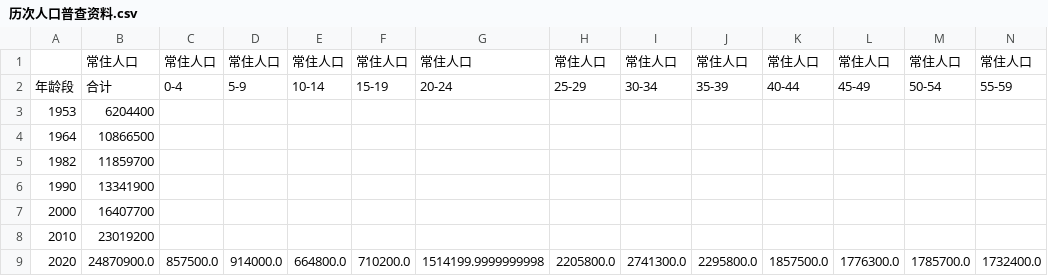
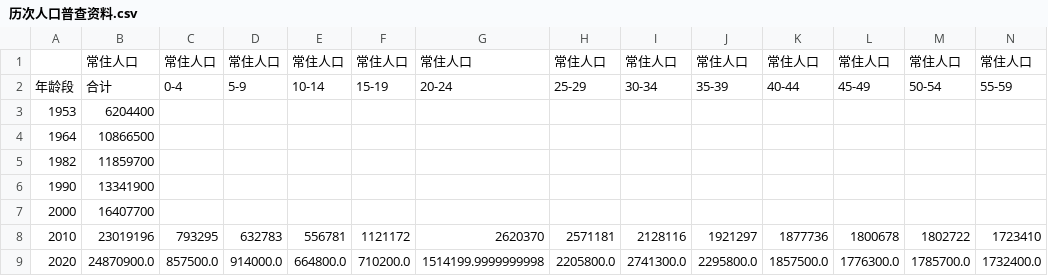
Before and after one commit to joeyu/MyStatisticsData, a CSV file: 上海市/人口/历次人口普查资料/历次人口普查资料.csv, drawn as a sheet; only a part is shown; the diff covers the shown part only; the diff names each change by its address in the sheet, - before the commit and + after, or states it on an @@ line.

```diff
--- a/上海市/人口/历次人口普查资料/历次人口普查资料.csv
+++ b/上海市/人口/历次人口普查资料/历次人口普查资料.csv
-B8: 23019200
+B8: 23019196
-C8: (empty)
+C8: 793295
-D8: (empty)
+D8: 632783
-E8: (empty)
+E8: 556781
-F8: (empty)
+F8: 1121172
-G8: (empty)
+G8: 2620370
-H8: (empty)
+H8: 2571181
-I8: (empty)
+I8: 2128116
-J8: (empty)
+J8: 1921297
-K8: (empty)
+K8: 1877736
-L8: (empty)
+L8: 1800678
-M8: (empty)
+M8: 1802722
-N8: (empty)
+N8: 1723410
```
Also changed, not shown: 5 edited cells elsewhere in this file, 3 other files.
